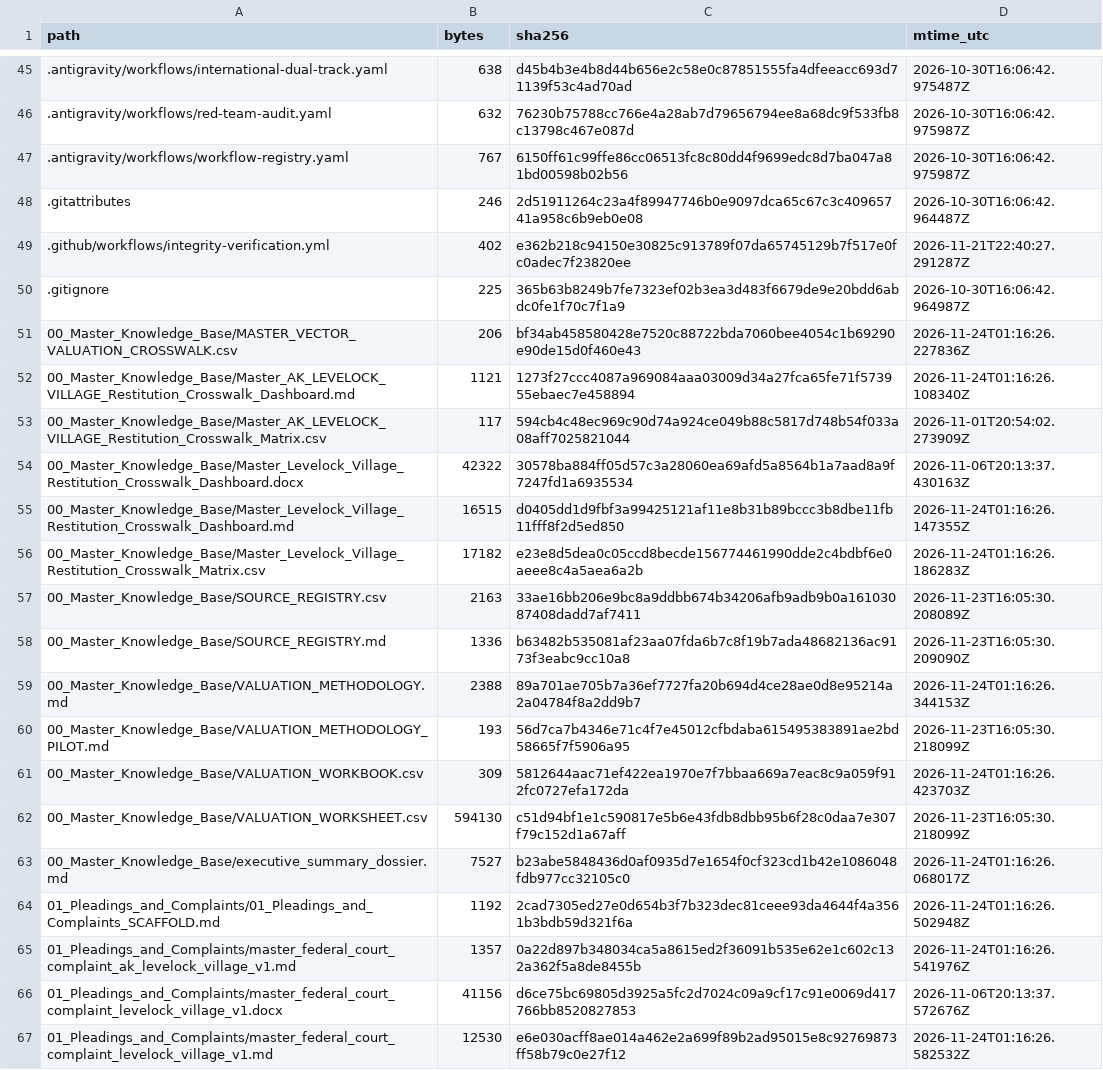
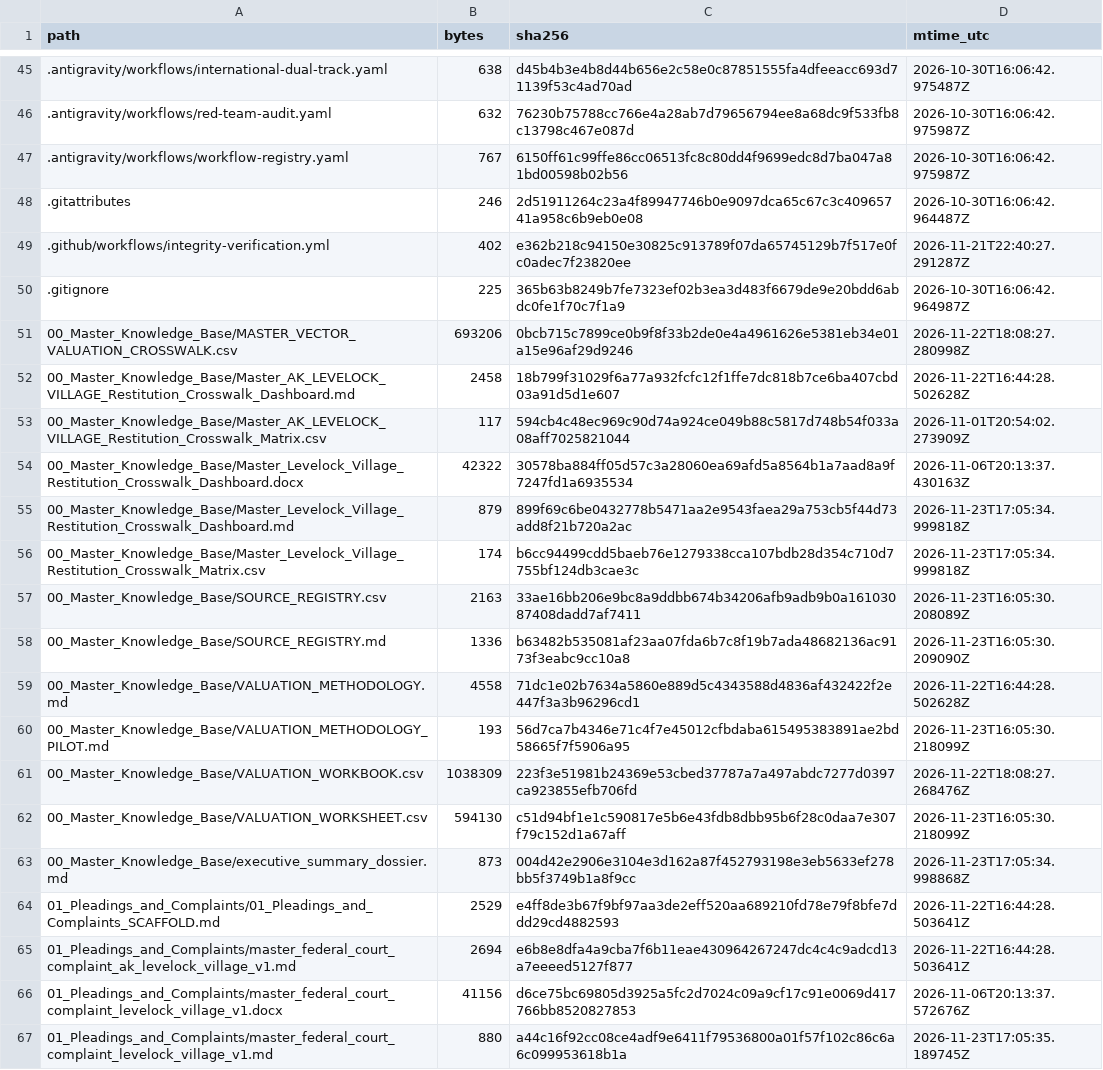
Before and after one commit to GlobalRestitutionAlliance/turtle-island-us-ak-levelock-village-master-litigation, a CSV file: 99_Archives_and_Manifests/MANIFEST_SHA256.csv, drawn as a sheet; only a part is shown, gaps mark what is left out; the diff covers the shown part only.

```diff
--- a/99_Archives_and_Manifests/MANIFEST_SHA256.csv
+++ b/99_Archives_and_Manifests/MANIFEST_SHA256.csv
@@ -50,18 +50,18 @@ path,bytes,sha256,mtime_utc
 .gitignore,225,365b63b8249b7fe7323ef02b3ea3d483f6679de9e20bdd6abdc0fe1f70c7f1a9,2026-10-30T16:06:42.964987Z
-00_Master_Knowledge_Base/MASTER_VECTOR_VALUATION_CROSSWALK.csv,206,bf34ab458580428e7520c88722bda7060bee4054c1b69290e90de15d0f460e43,2026-11-24T01:16:26.227836Z
-00_Master_Knowledge_Base/Master_AK_LEVELOCK_VILLAGE_Restitution_Crosswalk_Dashboard.md,1121,1273f27ccc4087a969084aaa03009d34a27fca65fe71f573955ebaec7e458894,2026-11-24T01:16:26.108340Z
+00_Master_Knowledge_Base/MASTER_VECTOR_VALUATION_CROSSWALK.csv,693206,0bcb715c7899ce0b9f8f33b2de0e4a4961626e5381eb34e01a15e96af29d9246,2026-11-22T18:08:27.280998Z
+00_Master_Knowledge_Base/Master_AK_LEVELOCK_VILLAGE_Restitution_Crosswalk_Dashboard.md,2458,18b799f31029f6a77a932fcfc12f1ffe7dc818b7ce6ba407cbd03a91d5d1e607,2026-11-22T16:44:28.502628Z
 00_Master_Knowledge_Base/Master_AK_LEVELOCK_VILLAGE_Restitution_Crosswalk_Matrix.csv,117,594cb4c48ec969c90d74a924ce049b88c5817d748b54f033a08aff7025821044,2026-11-01T20:54:02.273909Z
 00_Master_Knowledge_Base/Master_Levelock_Village_Restitution_Crosswalk_Dashboard.docx,42322,30578ba884ff05d57c3a28060ea69afd5a8564b1a7aad8a9f7247fd1a6935534,2026-11-06T20:13:37.430163Z
-00_Master_Knowledge_Base/Master_Levelock_Village_Restitution_Crosswalk_Dashboard.md,16515,d0405dd1d9fbf3a99425121af11e8b31b89bccc3b8dbe11fb11fff8f2d5ed850,2026-11-24T01:16:26.147355Z
-00_Master_Knowledge_Base/Master_Levelock_Village_Restitution_Crosswalk_Matrix.csv,17182,e23e8d5dea0c05ccd8becde156774461990dde2c4bdbf6e0aeee8c4a5aea6a2b,2026-11-24T01:16:26.186283Z
+00_Master_Knowledge_Base/Master_Levelock_Village_Restitution_Crosswalk_Dashboard.md,879,899f69c6be0432778b5471aa2e9543faea29a753cb5f44d73add8f21b720a2ac,2026-11-23T17:05:34.999818Z
+00_Master_Knowledge_Base/Master_Levelock_Village_Restitution_Crosswalk_Matrix.csv,174,b6cc94499cdd5baeb76e1279338cca107bdb28d354c710d7755bf124db3cae3c,2026-11-23T17:05:34.999818Z
 00_Master_Knowledge_Base/SOURCE_REGISTRY.csv,2163,33ae16bb206e9bc8a9ddbb674b34206afb9adb9b0a16103087408dadd7af7411,2026-11-23T16:05:30.208089Z
 00_Master_Knowledge_Base/SOURCE_REGISTRY.md,1336,b63482b535081af23aa07fda6b7c8f19b7ada48682136ac9173f3eabc9cc10a8,2026-11-23T16:05:30.209090Z
-00_Master_Knowledge_Base/VALUATION_METHODOLOGY.md,2388,89a701ae705b7a36ef7727fa20b694d4ce28ae0d8e95214a2a04784f8a2dd9b7,2026-11-24T01:16:26.344153Z
+00_Master_Knowledge_Base/VALUATION_METHODOLOGY.md,4558,71dc1e02b7634a5860e889d5c4343588d4836af432422f2e447f3a3b96296cd1,2026-11-22T16:44:28.502628Z
 00_Master_Knowledge_Base/VALUATION_METHODOLOGY_PILOT.md,193,56d7ca7b4346e71c4f7e45012cfbdaba615495383891ae2bd58665f7f5906a95,2026-11-23T16:05:30.218099Z
-00_Master_Knowledge_Base/VALUATION_WORKBOOK.csv,309,5812644aac71ef422ea1970e7f7bbaa669a7eac8c9a059f912fc0727efa172da,2026-11-24T01:16:26.423703Z
+00_Master_Knowledge_Base/VALUATION_WORKBOOK.csv,1038309,223f3e51981b24369e53cbed37787a7a497abdc7277d0397ca923855efb706fd,2026-11-22T18:08:27.268476Z
 00_Master_Knowledge_Base/VALUATION_WORKSHEET.csv,594130,c51d94bf1e1c590817e5b6e43fdb8dbb95b6f28c0daa7e307f79c152d1a67aff,2026-11-23T16:05:30.218099Z
-00_Master_Knowledge_Base/executive_summary_dossier.md,7527,b23abe5848436d0af0935d7e1654f0cf323cd1b42e1086048fdb977cc32105c0,2026-11-24T01:16:26.068017Z
-01_Pleadings_and_Complaints/01_Pleadings_and_Complaints_SCAFFOLD.md,1192,2cad7305ed27e0d654b3f7b323dec81ceee93da4644f4a3561b3bdb59d321f6a,2026-11-24T01:16:26.502948Z
-01_Pleadings_and_Complaints/master_federal_court_complaint_ak_levelock_village_v1.md,1357,0a22d897b348034ca5a8615ed2f36091b535e62e1c602c132a362f5a8de8455b,2026-11-24T01:16:26.541976Z
+00_Master_Knowledge_Base/executive_summary_dossier.md,873,004d42e2906e3104e3d162a87f452793198e3eb5633ef278bb5f3749b1a8f9cc,2026-11-23T17:05:34.998868Z
+01_Pleadings_and_Complaints/01_Pleadings_and_Complaints_SCAFFOLD.md,2529,e4ff8de3b67f9bf97aa3de2eff520aa689210fd78e79f8bfe7ddd29cd4882593,2026-11-22T16:44:28.503641Z
+01_Pleadings_and_Complaints/master_federal_court_complaint_ak_levelock_village_v1.md,2694,e6b8e8dfa4a9cba7f6b11eae430964267247dc4c4c9adcd13a7eeeed5127f877,2026-11-22T16:44:28.503641Z
 01_Pleadings_and_Complaints/master_federal_court_complaint_levelock_village_v1.docx,41156,d6ce75bc69805d3925a5fc2d7024c09a9cf17c91e0069d417766bb8520827853,2026-11-06T20:13:37.572676Z
-01_Pleadings_and_Complaints/master_federal_court_complaint_levelock_village_v1.md,12530,e6e030acff8ae014a462e2a699f89b2ad95015e8c92769873ff58b79c0e27f12,2026-11-24T01:16:26.582532Z
+01_Pleadings_and_Complaints/master_federal_court_complaint_levelock_village_v1.md,880,a44c16f92cc08ce4adf9e6411f79536800a01f57f102c86c6a6c099953618b1a,2026-11-23T17:05:35.189745Z
```
Also changed, not shown: 80 edited cells elsewhere in this file, 37 other files.
